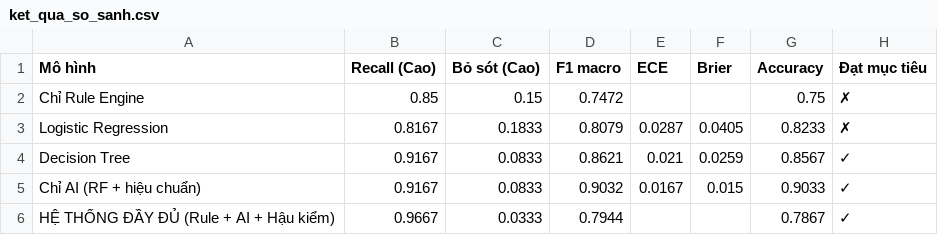
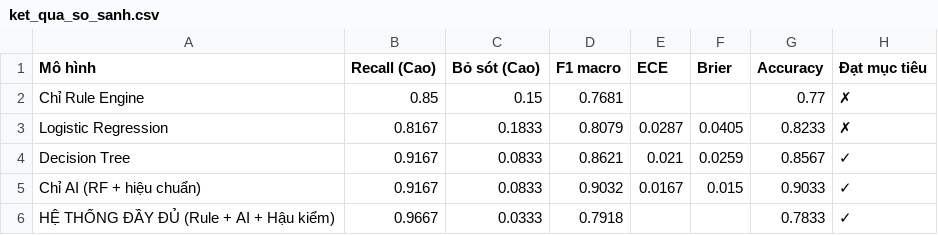
Before and after one commit to tunglam23113-cloud/breathsafe, a CSV file: ket_qua_so_sanh.csv, drawn as a sheet.

```diff
--- a/ket_qua_so_sanh.csv
+++ b/ket_qua_so_sanh.csv
@@ -1,3 +1,3 @@
 Mô hình,Recall (Cao),Bỏ sót (Cao),F1 macro,ECE,Brier,Accuracy,Đạt mục tiêu
-Chỉ Rule Engine,0.85,0.15,0.7472,,,0.75,✗
+Chỉ Rule Engine,0.85,0.15,0.7681,,,0.77,✗
 Logistic Regression,0.8167,0.1833,0.8079,0.0287,0.0405,0.8233,✗
@@ -5,2 +5,2 @@ Decision Tree,0.9167,0.0833,0.8621,0.021,0.0259,0.8567,✓
 Chỉ AI (RF + hiệu chuẩn),0.9167,0.0833,0.9032,0.0167,0.015,0.9033,✓
-HỆ THỐNG ĐẦY ĐỦ (Rule + AI + Hậu kiểm),0.9667,0.0333,0.7944,,,0.7867,✓
+HỆ THỐNG ĐẦY ĐỦ (Rule + AI + Hậu kiểm),0.9667,0.0333,0.7918,,,0.7833,✓
```
Also changed, not shown: 12 other files.
